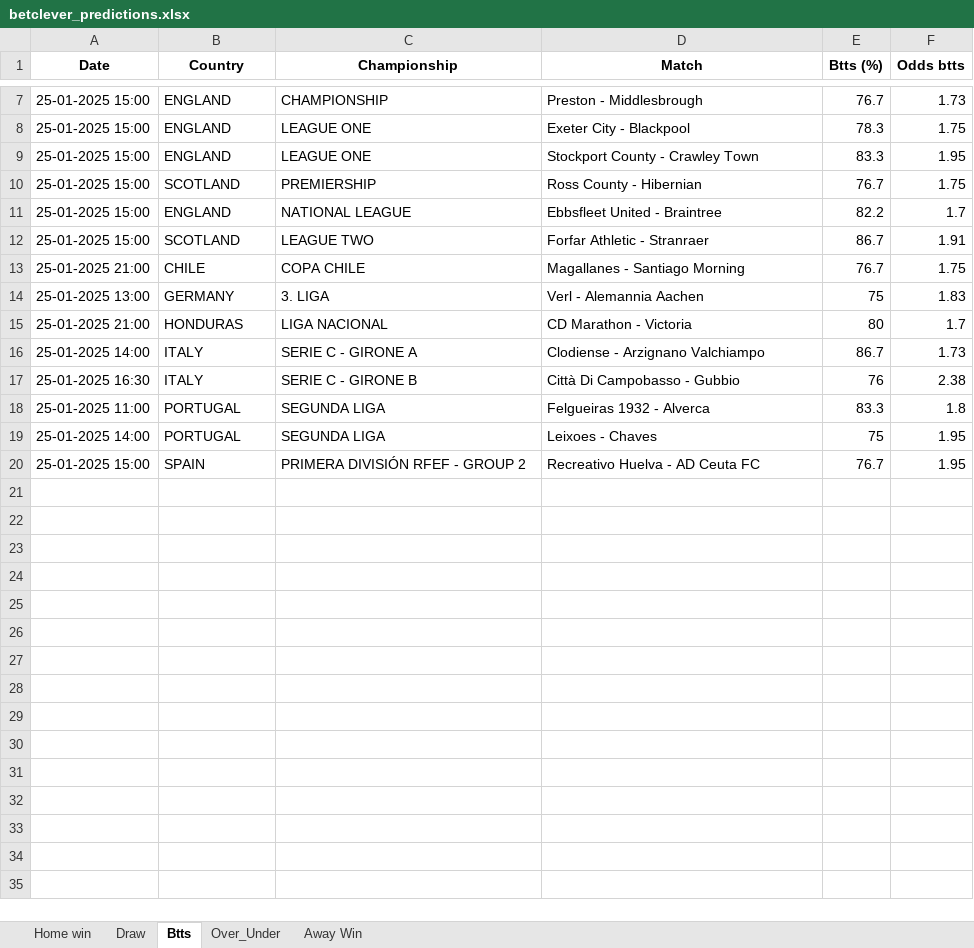
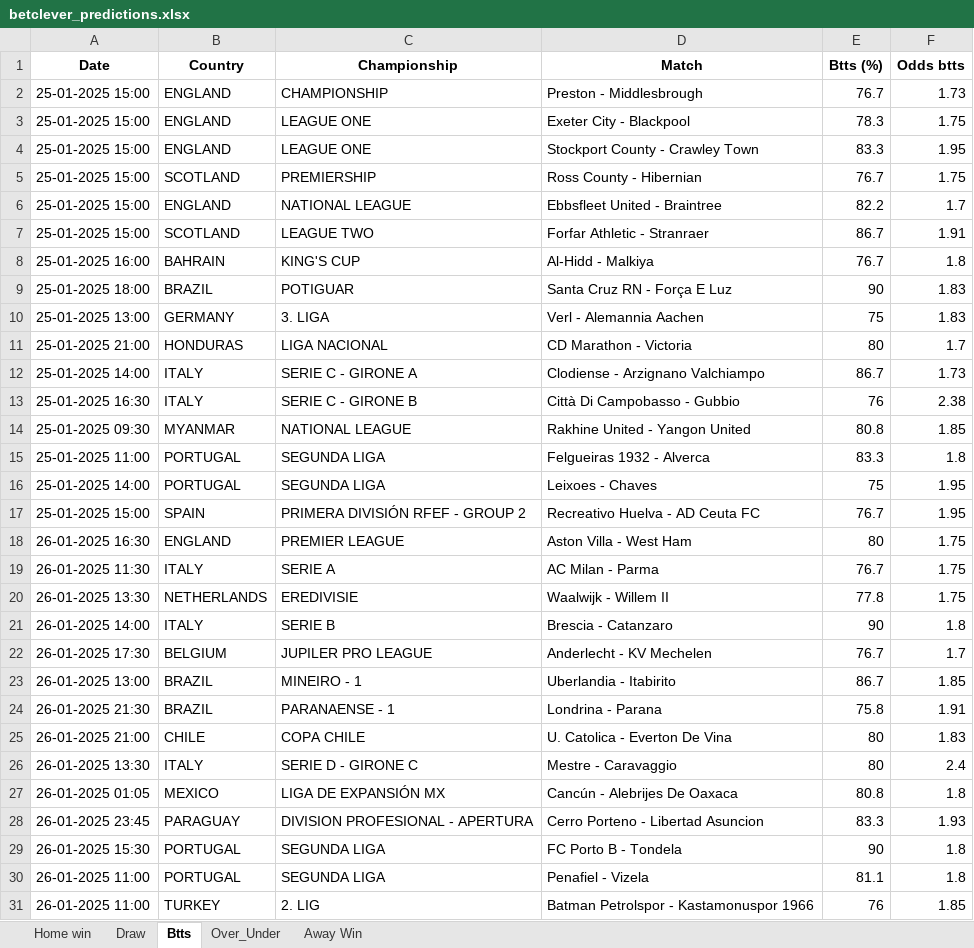
Before and after one commit to dcosta-da/soccer_predictions_scraper, an Excel workbook: betclever_predictions.xlsx, sheet Btts, drawn as a sheet; only a part is shown, gaps mark what is left out; values as stored, in another font and other column widths than the file's, no borders; removed rows and columns are numbered as before the commit, all else as after; the diff covers the shown part only; the diff names each change by its address in the sheet, - before the commit and + after, or states it on an @@ line.

```diff
--- a/betclever_predictions.xlsx (sheet Btts)
+++ b/betclever_predictions.xlsx (sheet Btts)
-row 13: 25-01-2025 21:00 | CHILE | COPA CHILE | Magallanes - Santiago Morning | 76.7 | 1.75
+row 8: 25-01-2025 16:00 | BAHRAIN | KING'S CUP | Al-Hidd - Malkiya | 76.7 | 1.8
+row 9: 25-01-2025 18:00 | BRAZIL | POTIGUAR | Santa Cruz RN - Força E Luz | 90 | 1.83
+row 14: 25-01-2025 09:30 | MYANMAR | NATIONAL LEAGUE | Rakhine United - Yangon United | 80.8 | 1.85
+row 18: 26-01-2025 16:30 | ENGLAND | PREMIER LEAGUE | Aston Villa - West Ham | 80 | 1.75
+row 19: 26-01-2025 11:30 | ITALY | SERIE A | AC Milan - Parma | 76.7 | 1.75
+row 20: 26-01-2025 13:30 | NETHERLANDS | EREDIVISIE | Waalwijk - Willem II | 77.8 | 1.75
+row 21: 26-01-2025 14:00 | ITALY | SERIE B | Brescia - Catanzaro | 90 | 1.8
+row 22: 26-01-2025 17:30 | BELGIUM | JUPILER PRO LEAGUE | Anderlecht - KV Mechelen | 76.7 | 1.7
+row 23: 26-01-2025 13:00 | BRAZIL | MINEIRO - 1 | Uberlandia - Itabirito | 86.7 | 1.85
+row 24: 26-01-2025 21:30 | BRAZIL | PARANAENSE - 1 | Londrina - Parana | 75.8 | 1.91
+row 25: 26-01-2025 21:00 | CHILE | COPA CHILE | U. Catolica - Everton De Vina | 80 | 1.83
+row 26: 26-01-2025 13:30 | ITALY | SERIE D - GIRONE C | Mestre - Caravaggio | 80 | 2.4
+row 27: 26-01-2025 01:05 | MEXICO | LIGA DE EXPANSIÓN MX | Cancún - Alebrijes De Oaxaca | 80.8 | 1.8
+row 28: 26-01-2025 23:45 | PARAGUAY | DIVISION PROFESIONAL - APERTURA | Cerro Porteno - Libertad Asuncion | 83.3 | 1.93
+row 29: 26-01-2025 15:30 | PORTUGAL | SEGUNDA LIGA | FC Porto B - Tondela | 90 | 1.8
+row 30: 26-01-2025 11:00 | PORTUGAL | SEGUNDA LIGA | Penafiel - Vizela | 81.1 | 1.8
+row 31: 26-01-2025 11:00 | TURKEY | 2. LIG | Batman Petrolspor - Kastamonuspor 1966 | 76 | 1.85
```
Also changed, not shown: 5 removed rows elsewhere in this sheet, sheet Over_Under, sheet Draw, sheet Home win, sheet Away Win.
